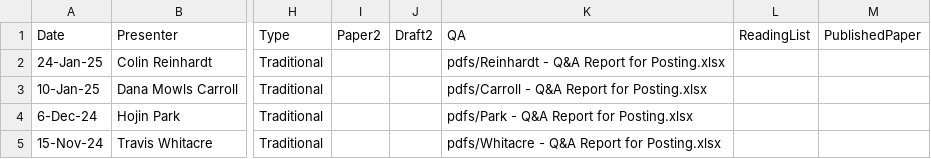
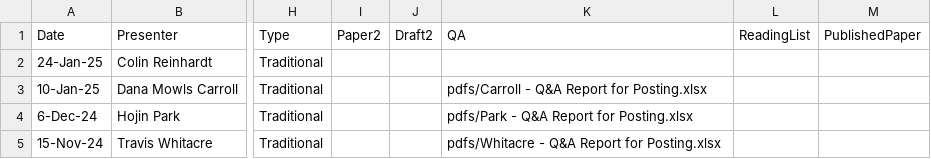
Before and after one commit to ernbilen/test_website_tops, a CSV file: _data/past_seminars.csv, drawn as a sheet; only a part is shown, gaps mark what is left out; the diff names each change by its address in the sheet, - before the commit and + after, or states it on an @@ line.

Commit message:
Update past_seminars.csv

```diff
--- a/_data/past_seminars.csv
+++ b/_data/past_seminars.csv
-K2 (QA): pdfs/Reinhardt - Q&A Report for Posting.xlsx
+K2 (QA): (empty)
```
